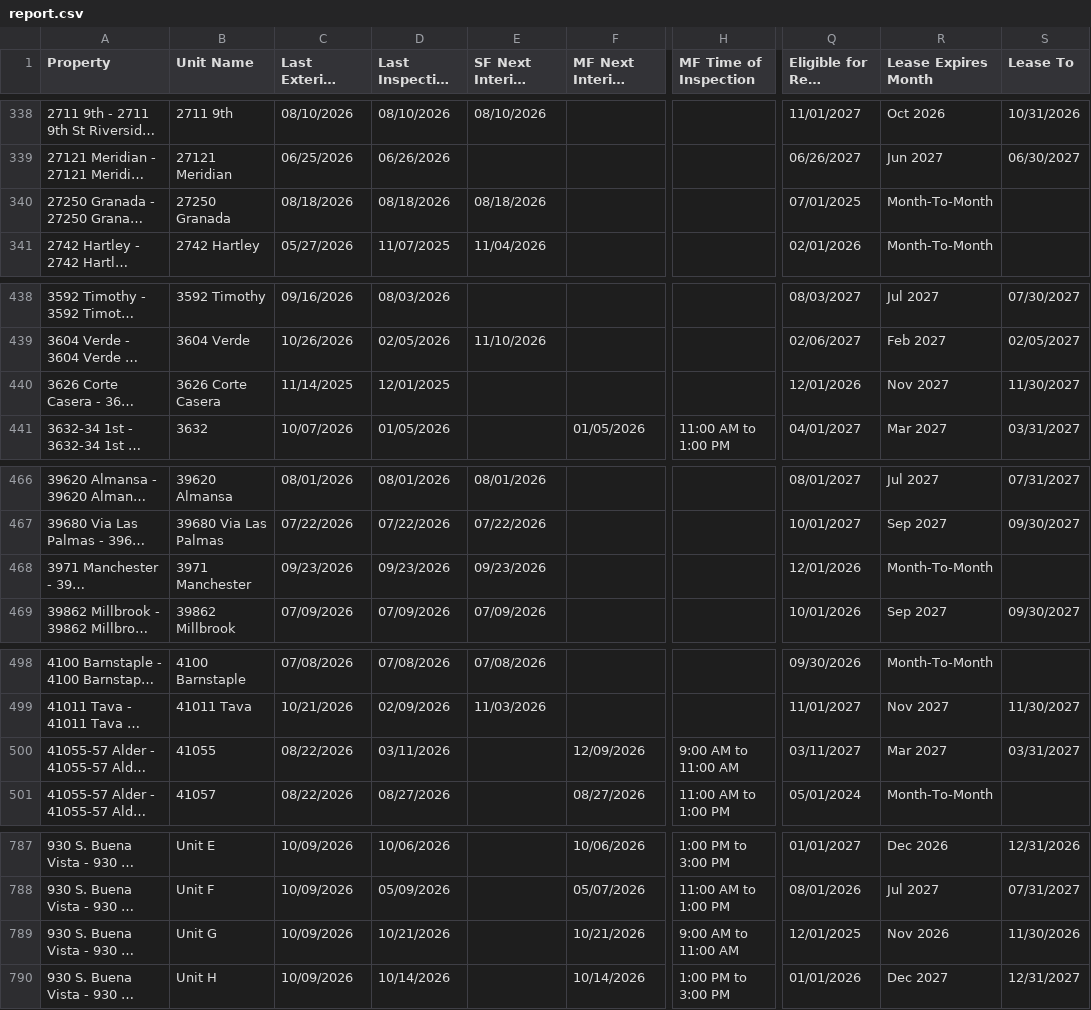
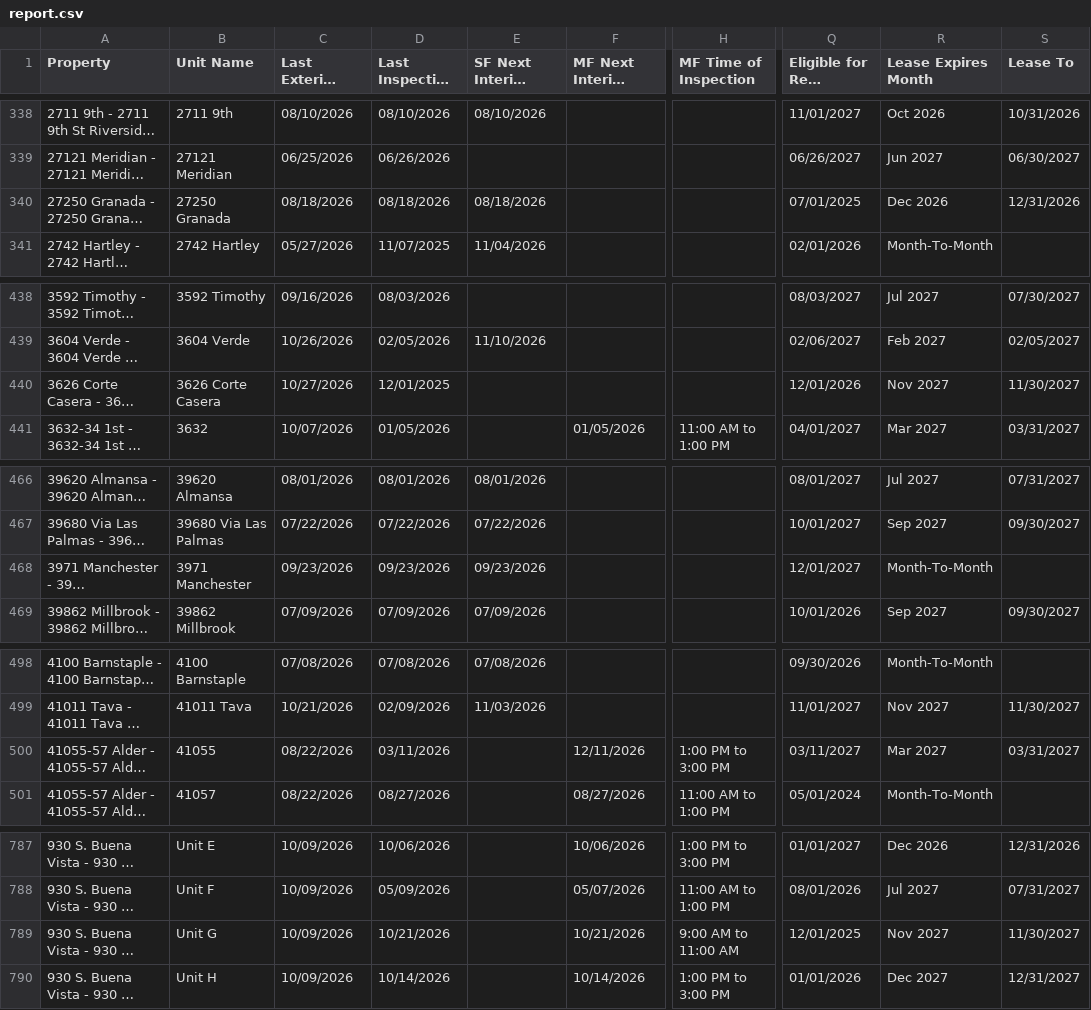
Before and after one commit to ryconn-pm/inspection-portal, a CSV file: data/report.csv, drawn as a sheet; only a part is shown, gaps mark what is left out; long unchanged cells end in …; the diff covers the shown part only; the diff names each change by its address in the sheet, - before the commit and + after, or states it on an @@ line.

Commit message:
Auto-update inspection report

```diff
--- a/data/report.csv
+++ b/data/report.csv
-R340 (Lease Expires Month): Month-To-Month
+R340 (Lease Expires Month): Dec 2026
-S340 (Lease To): (empty)
+S340 (Lease To): 12/31/2026
-C440 (Last Exterior Inspection): 11/14/2025
+C440 (Last Exterior Inspection): 10/27/2026
-Q468 (Eligible for Rent Increase): 12/01/2026
+Q468 (Eligible for Rent Increase): 12/01/2027
-F500 (MF Next Interior Inspection): 12/09/2026
+F500 (MF Next Interior Inspection): 12/11/2026
-H500 (MF Time of Inspection): 9:00 AM to 11:00 AM
+H500 (MF Time of Inspection): 1:00 PM to 3:00 PM
-R789 (Lease Expires Month): Nov 2026
+R789 (Lease Expires Month): Nov 2027
-S789 (Lease To): 11/30/2026
+S789 (Lease To): 11/30/2027
```
Also changed, not shown: 5 edited cells elsewhere in this file.
